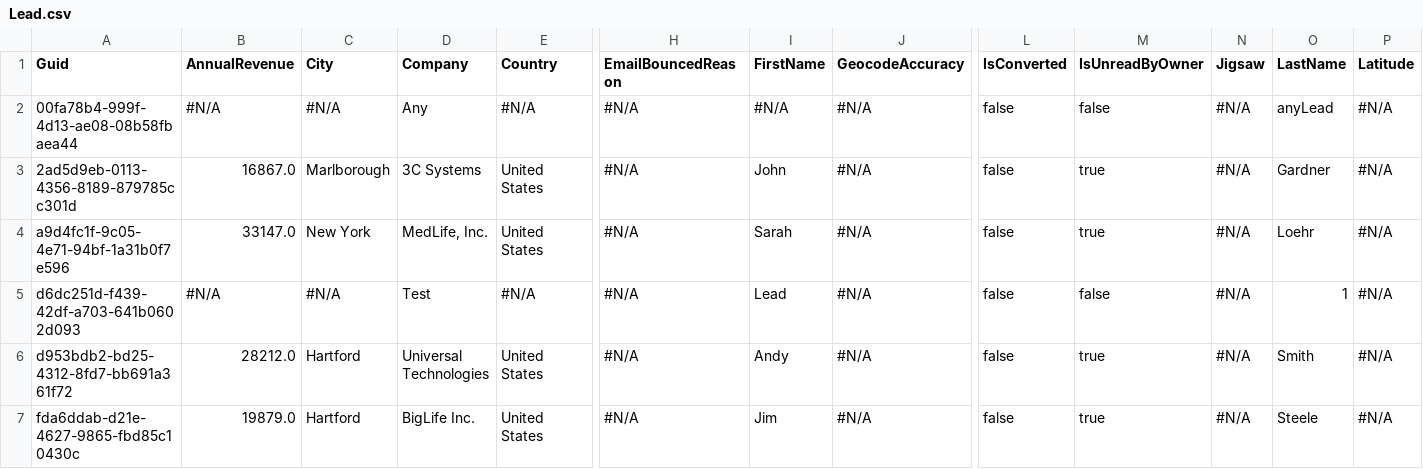
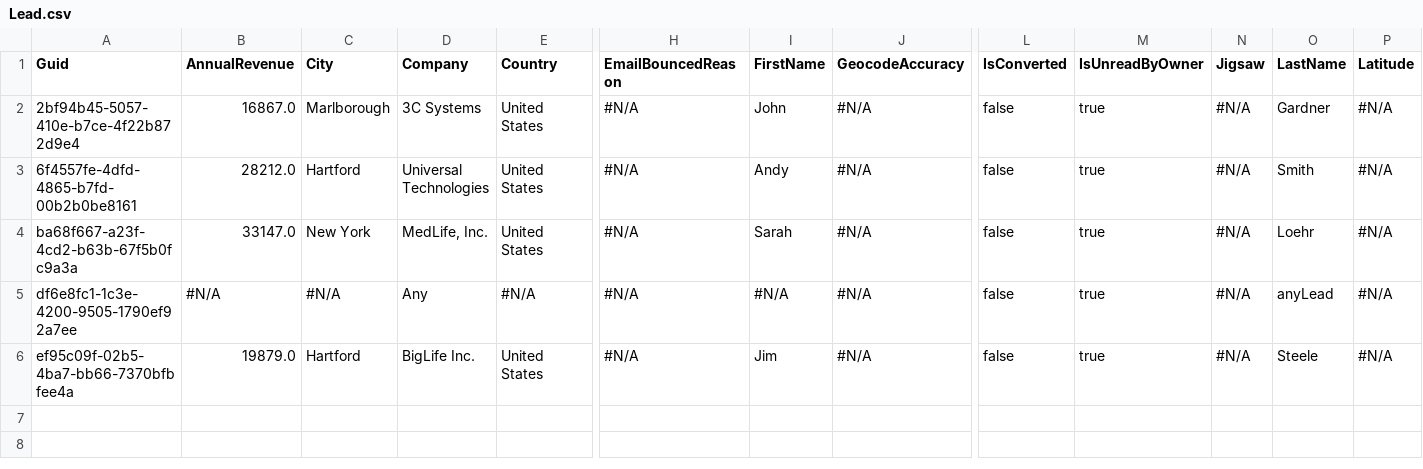
Before and after one commit to Asnafshaikh/QA5VCRepo, a CSV file: Lead.csv, drawn as a sheet; only a part is shown, gaps mark what is left out; removed rows and columns are numbered as before the commit, all else as after; rows hold the shown columns only; the diff names each change by its address in the sheet, - before the commit and + after, or states it on an @@ line.

```diff
--- a/Lead.csv
+++ b/Lead.csv
-row 2: 00fa78b4-999f-4d13-ae08-08b58fbaea44 | #N/A | #N/A | Any | #N/A | #N/A | #N/A | #N/A | false | false | #N/A | anyLead | #N/A
-A2 (Guid): 2ad5d9eb-0113-4356-8189-879785cc301d
+A2 (Guid): 2bf94b45-5057-410e-b7ce-4f22b872d9e4
+row 3: 6f4557fe-4dfd-4865-b7fd-00b2b0be8161 | 28212.0 | Hartford | Universal Technologies | United States | #N/A | Andy | #N/A | false | true | #N/A | Smith | #N/A
-A4 (Guid): a9d4fc1f-9c05-4e71-94bf-1a31b0f7e596
+A4 (Guid): ba68f667-a23f-4cd2-b63b-67f5b0fc9a3a
-A5 (Guid): d6dc251d-f439-42df-a703-641b0602d093
+A5 (Guid): df6e8fc1-1c3e-4200-9505-1790ef92a7ee
-D5 (Company): Test
+D5 (Company): Any
-I5 (FirstName): Lead
+I5 (FirstName): #N/A
-M5 (IsUnreadByOwner): false
+M5 (IsUnreadByOwner): true
-O5 (LastName): 1
+O5 (LastName): anyLead
-row 6: d953bdb2-bd25-4312-8fd7-bb691a361f72 | 28212.0 | Hartford | Universal Technologies | United States | #N/A | Andy | #N/A | false | true | #N/A | Smith | #N/A
-A6 (Guid): fda6ddab-d21e-4627-9865-fbd85c10430c
+A6 (Guid): ef95c09f-02b5-4ba7-bb66-7370bfbfee4a
```
Also changed, not shown: Case.csv, 1 other file.
